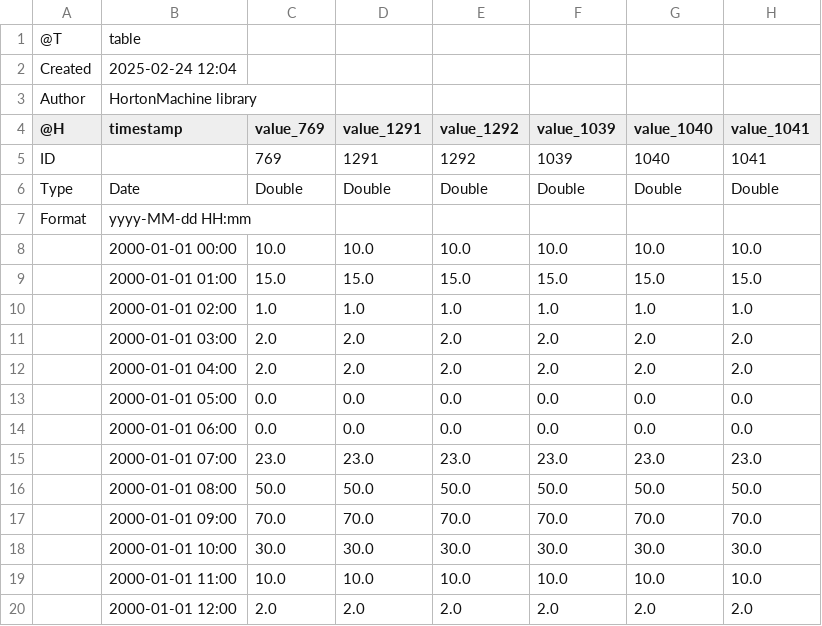
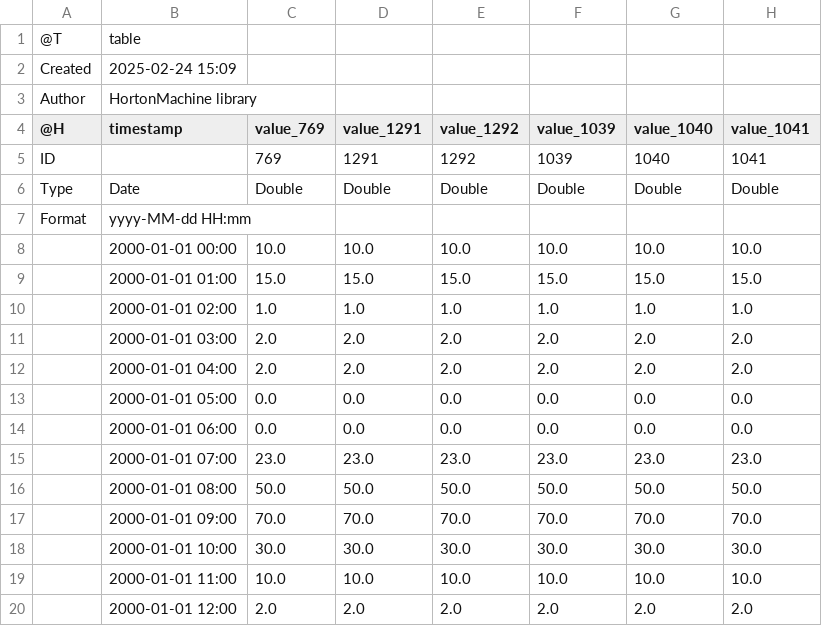
Before and after one commit to bubbobne/Krigings, a CSV file: resources/Output/krigings/PointCase/kriging_interpolated_3.csv, drawn as a sheet; only a part is shown; the diff names each change by its address in the sheet, - before the commit and + after, or states it on an @@ line.

```diff
--- a/resources/Output/krigings/PointCase/kriging_interpolated_3.csv
+++ b/resources/Output/krigings/PointCase/kriging_interpolated_3.csv
-B2 (timestamp): 2025-02-24 12:04
+B2 (timestamp): 2025-02-24 15:09
```
Also changed, not shown: resources/Output/krigings/PointCase/kriging_interpolated_NoValue.csv, 34 other files.
